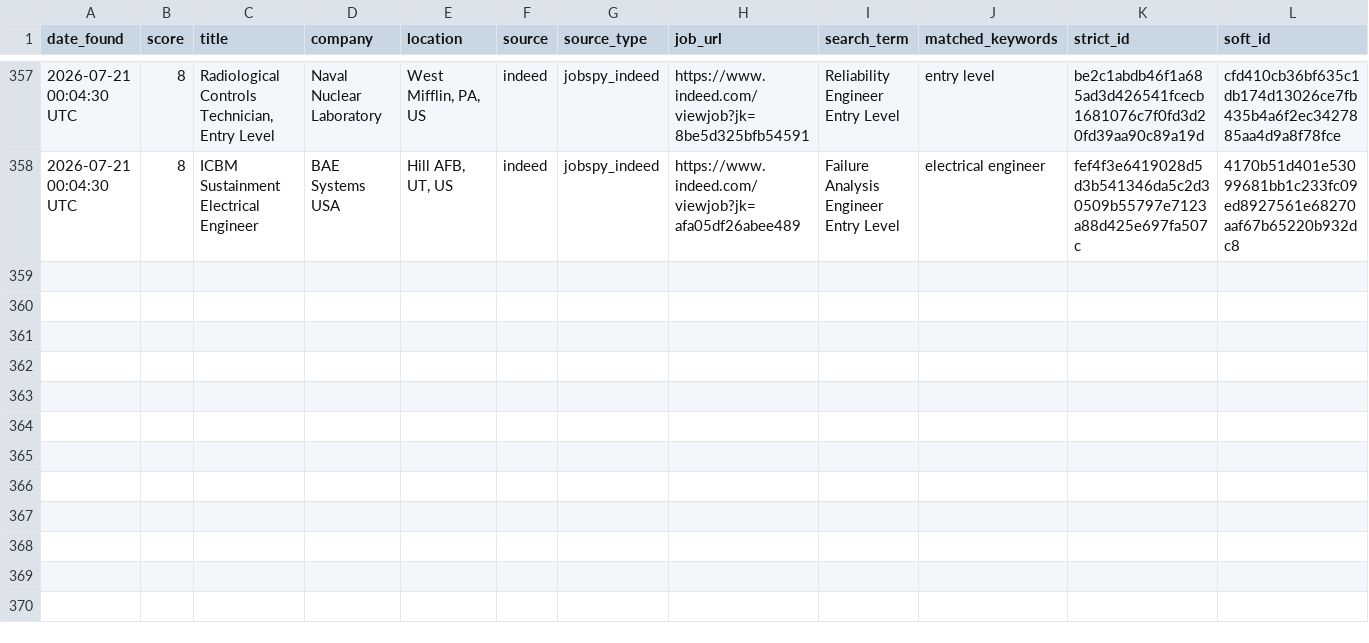
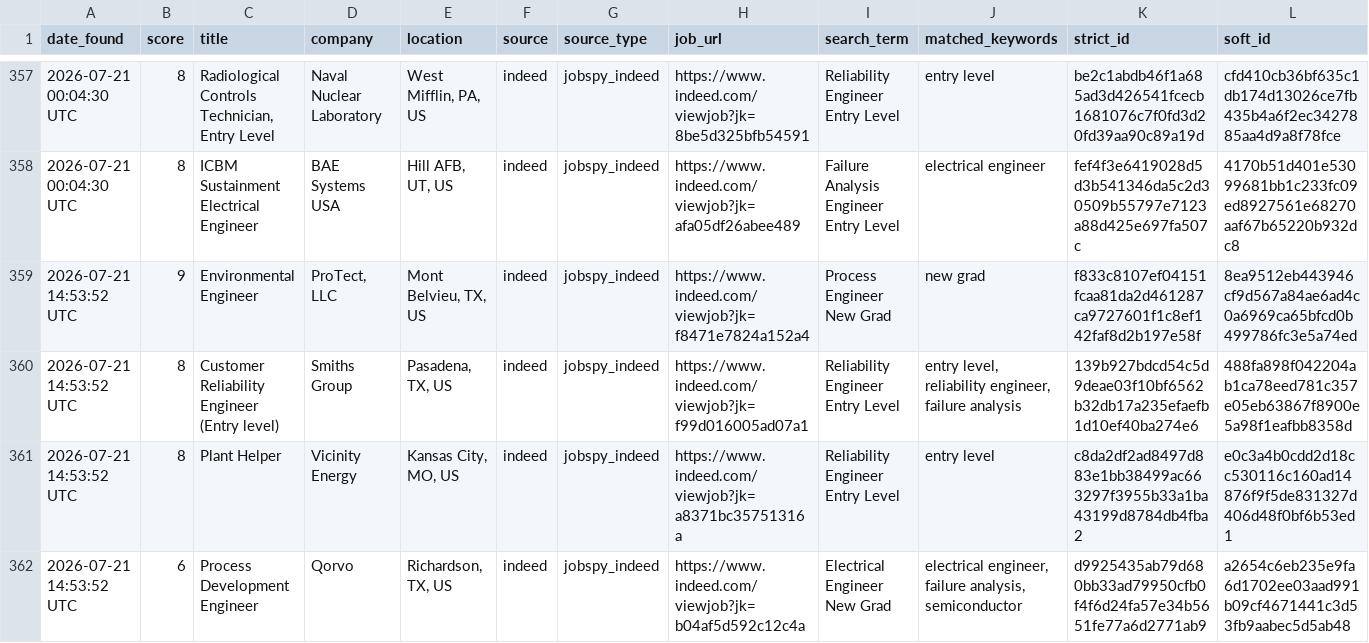
Before and after one commit to emmismyname/jobrobot, a CSV file: data/jobs_history.csv, drawn as a sheet; only a part is shown, gaps mark what is left out.

```diff
--- a/data/jobs_history.csv
+++ b/data/jobs_history.csv
@@ -358 +358,5 @@ date_found,score,title,company,location,source,source_type,job_url,search_term,m
 2026-07-21 00:04:30 UTC,8,ICBM Sustainment Electrical Engineer,BAE Systems USA,"Hill AFB, UT, US",indeed,jobspy_indeed,https://www.indeed.com/viewjob?jk=afa05df26abee489,Failure Analysis Engineer Entry Level,electrical engineer,fef4f3e6419028d5d3b541346da5c2d30509b55797e7123a88d425e697fa507c,4170b51d401e53099681bb1c233fc09ed8927561e68270aaf67b65220b932dc8
+2026-07-21 14:53:52 UTC,9,Environmental Engineer,"ProTect, LLC","Mont Belvieu, TX, US",indeed,jobspy_indeed,https://www.indeed.com/viewjob?jk=f8471e7824a152a4,Process Engineer New Grad,new grad,f833c8107ef04151fcaa81da2d461287ca9727601f1c8ef142faf8d2b197e58f,8ea9512eb443946cf9d567a84ae6ad4c0a6969ca65bfcd0b499786fc3e5a74ed
+2026-07-21 14:53:52 UTC,8,Customer Reliability Engineer (Entry level),Smiths Group,"Pasadena, TX, US",indeed,jobspy_indeed,https://www.indeed.com/viewjob?jk=f99d016005ad07a1,Reliability Engineer Entry Level,"entry level, reliability engineer, failure analysis",139b927bdcd54c5d9deae03f10bf6562b32db17a235efaefb1d10ef40ba274e6,488fa898f042204ab1ca78eed781c357e05eb63867f8900e5a98f1eafbb8358d
+2026-07-21 14:53:52 UTC,8,Plant Helper,Vicinity Energy,"Kansas City, MO, US",indeed,jobspy_indeed,https://www.indeed.com/viewjob?jk=a8371bc35751316a,Reliability Engineer Entry Level,entry level,c8da2df2ad8497d883e1bb38499ac663297f3955b33a1ba43199d8784db4fba2,e0c3a4b0cdd2d18cc530116c160ad14876f9f5de831327d406d48f0bf6b53ed1
+2026-07-21 14:53:52 UTC,6,Process Development Engineer,Qorvo,"Richardson, TX, US",indeed,jobspy_indeed,https://www.indeed.com/viewjob?jk=b04af5d592c12c4a,Electrical Engineer New Grad,"electrical engineer, failure analysis, semiconductor",d9925435ab79d680bb33ad79950cfb0f4f6d24fa57e34b5651fe77a6d2771ab9,a2654c6eb235e9fa6d1702ee03aad991b09cf4671441c3d53fb9aabec5d5ab48
```
Also changed, not shown: 1 other file.
